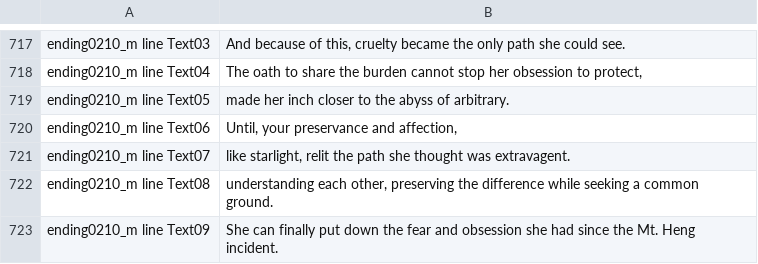
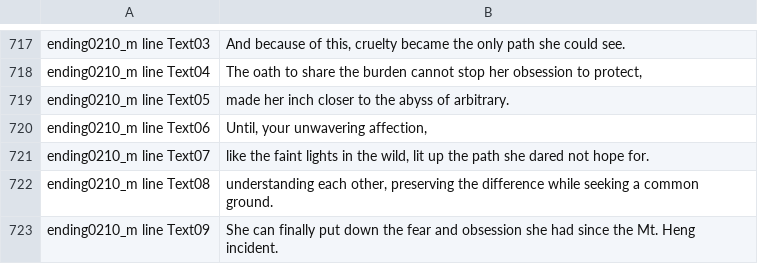
Before and after one commit to Magxm/PoW-Loader, a CSV file: Output/Mod/ModResources/EnglishTranslate/Config/chs/textfiles/EndingTranslations.csv, drawn as a sheet; only a part is shown, gaps mark what is left out.

Commit message:
July translations

```diff
--- a/Output/Mod/ModResources/EnglishTranslate/Config/chs/textfiles/EndingTranslations.csv
+++ b/Output/Mod/ModResources/EnglishTranslate/Config/chs/textfiles/EndingTranslations.csv
@@ -721,4 +721,4 @@ ending0210_m line Text04	The oath to share the burden cannot stop her obsession
 ending0210_m line Text05	made her inch closer to the abyss of arbitrary.
-ending0210_m line Text06	Until, your preservance and affection,
-ending0210_m line Text07	like starlight, relit the path she thought was extravagent.
+ending0210_m line Text06	Until, your unwavering affection,
+ending0210_m line Text07	like the faint lights in the wild, lit up the path she dared not hope for.
 ending0210_m line Text08	understanding each other, preserving the difference while seeking a common ground.
```
Also changed, not shown: 1 other file.
